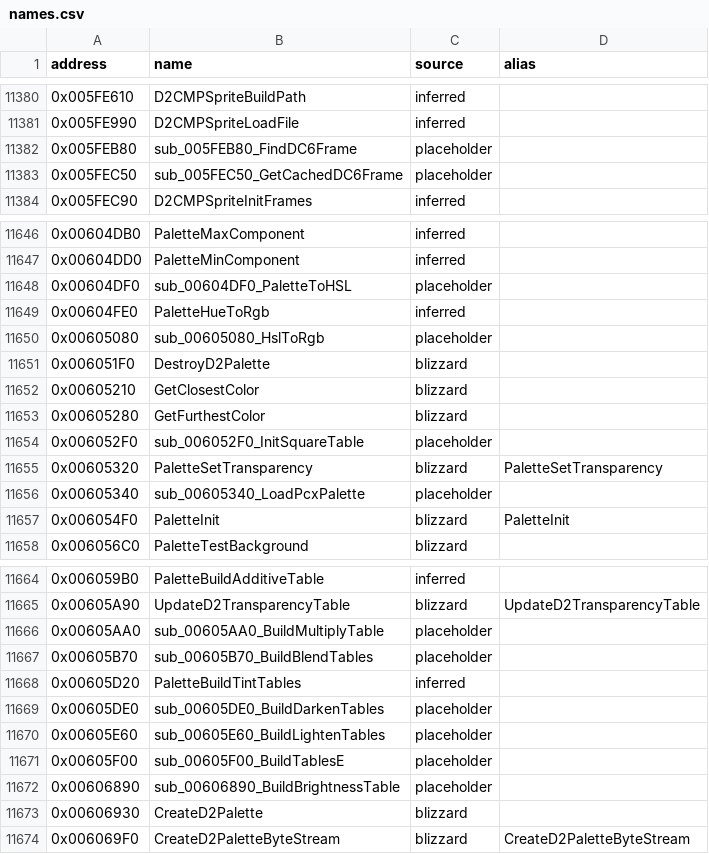
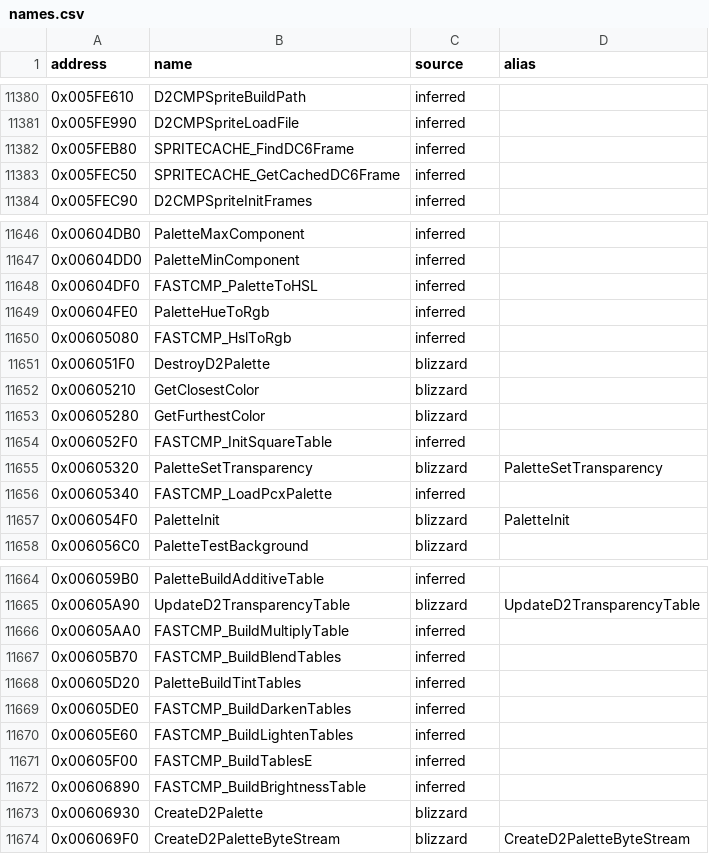
Before and after one commit to CaptainLegbreak/Iblis-Codex, a CSV file: names.csv, drawn as a sheet; only a part is shown, gaps mark what is left out; the diff covers the shown part only.

```diff
--- a/names.csv
+++ b/names.csv
@@ -11381,4 +11381,4 @@ address,name,source,alias
 0x005FE990,D2CMPSpriteLoadFile,inferred,
-0x005FEB80,sub_005FEB80_FindDC6Frame,placeholder,
-0x005FEC50,sub_005FEC50_GetCachedDC6Frame,placeholder,
+0x005FEB80,SPRITECACHE_FindDC6Frame,inferred,
+0x005FEC50,SPRITECACHE_GetCachedDC6Frame,inferred,
 0x005FEC90,D2CMPSpriteInitFrames,inferred,
@@ -11647,5 +11647,5 @@ address,name,source,alias
 0x00604DD0,PaletteMinComponent,inferred,
-0x00604DF0,sub_00604DF0_PaletteToHSL,placeholder,
+0x00604DF0,FASTCMP_PaletteToHSL,inferred,
 0x00604FE0,PaletteHueToRgb,inferred,
-0x00605080,sub_00605080_HslToRgb,placeholder,
+0x00605080,FASTCMP_HslToRgb,inferred,
 0x006051F0,DestroyD2Palette,blizzard,
@@ -11653,5 +11653,5 @@ address,name,source,alias
 0x00605280,GetFurthestColor,blizzard,
-0x006052F0,sub_006052F0_InitSquareTable,placeholder,
+0x006052F0,FASTCMP_InitSquareTable,inferred,
 0x00605320,PaletteSetTransparency,blizzard,PaletteSetTransparency
-0x00605340,sub_00605340_LoadPcxPalette,placeholder,
+0x00605340,FASTCMP_LoadPcxPalette,inferred,
 0x006054F0,PaletteInit,blizzard,PaletteInit
@@ -11665,9 +11665,9 @@ address,name,source,alias
 0x00605A90,UpdateD2TransparencyTable,blizzard,UpdateD2TransparencyTable
-0x00605AA0,sub_00605AA0_BuildMultiplyTable,placeholder,
-0x00605B70,sub_00605B70_BuildBlendTables,placeholder,
+0x00605AA0,FASTCMP_BuildMultiplyTable,inferred,
+0x00605B70,FASTCMP_BuildBlendTables,inferred,
 0x00605D20,PaletteBuildTintTables,inferred,
-0x00605DE0,sub_00605DE0_BuildDarkenTables,placeholder,
-0x00605E60,sub_00605E60_BuildLightenTables,placeholder,
-0x00605F00,sub_00605F00_BuildTablesE,placeholder,
-0x00606890,sub_00606890_BuildBrightnessTable,placeholder,
+0x00605DE0,FASTCMP_BuildDarkenTables,inferred,
+0x00605E60,FASTCMP_BuildLightenTables,inferred,
+0x00605F00,FASTCMP_BuildTablesE,inferred,
+0x00606890,FASTCMP_BuildBrightnessTable,inferred,
 0x00606930,CreateD2Palette,blizzard,
```
Also changed, not shown: 10 edited cells elsewhere in this file, 10 other files.
